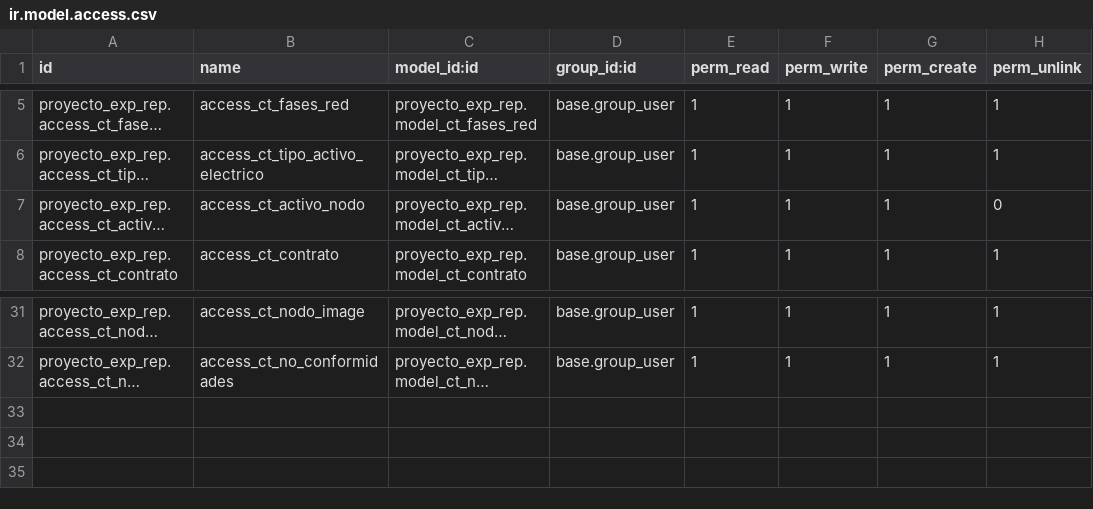
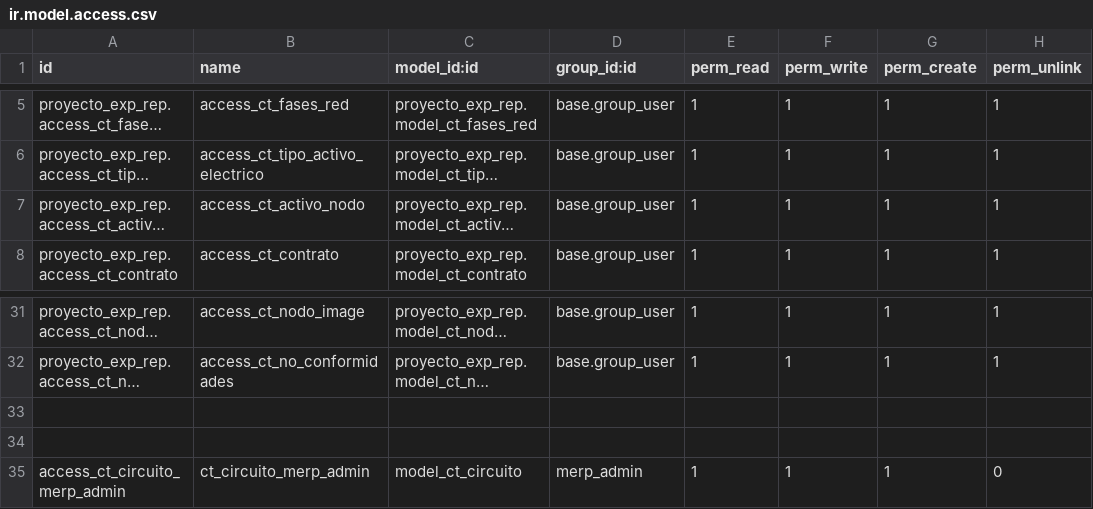
Before and after one commit to CarlosToroCastro/merp, a CSV file: proyecto_exp_rep/security/ir.model.access.csv, drawn as a sheet; only a part is shown, gaps mark what is left out; long unchanged cells end in …; the diff names each change by its address in the sheet, - before the commit and + after, or states it on an @@ line.

```diff
--- a/proyecto_exp_rep/security/ir.model.access.csv
+++ b/proyecto_exp_rep/security/ir.model.access.csv
-H7 (perm_unlink): 0
+H7 (perm_unlink): 1
+row 33: (empty)
+row 34: (empty)
+row 35: access_ct_circuito_merp_admin | ct_circuito_merp_admin | model_ct_circuito | merp_admin | 1 | 1 | 1 | 0
```
Also changed, not shown: 5 other files.
